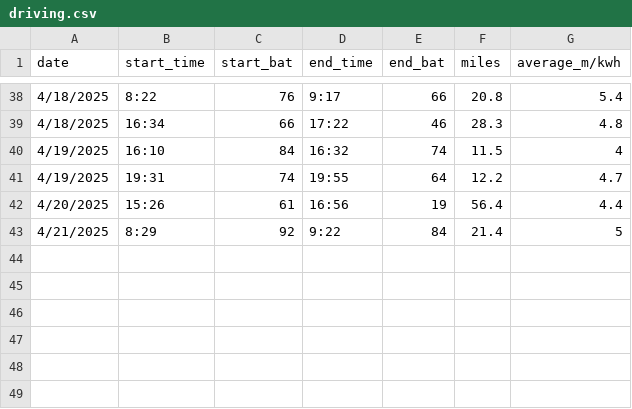
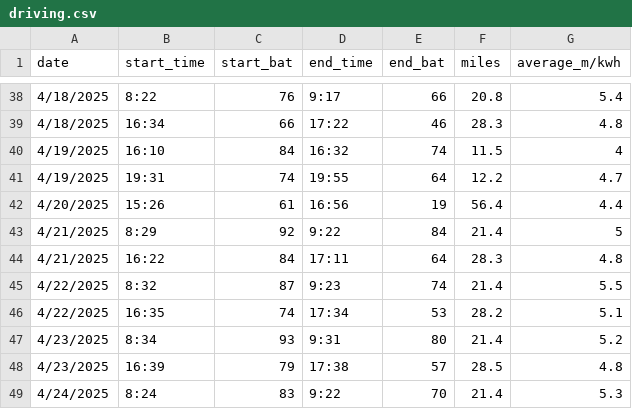
Before and after one commit to gnilwobnnej/car, a CSV file: driving.csv, drawn as a sheet; only a part is shown, gaps mark what is left out; the diff names each change by its address in the sheet, - before the commit and + after, or states it on an @@ line.

```diff
--- a/driving.csv
+++ b/driving.csv
+row 44: 4/21/2025 | 16:22 | 84 | 17:11 | 64 | 28.3 | 4.8
+row 45: 4/22/2025 | 8:32 | 87 | 9:23 | 74 | 21.4 | 5.5
+row 46: 4/22/2025 | 16:35 | 74 | 17:34 | 53 | 28.2 | 5.1
+row 47: 4/23/2025 | 8:34 | 93 | 9:31 | 80 | 21.4 | 5.2
+row 48: 4/23/2025 | 16:39 | 79 | 17:38 | 57 | 28.5 | 4.8
+row 49: 4/24/2025 | 8:24 | 83 | 9:22 | 70 | 21.4 | 5.3
```
Also changed, not shown: charging.csv, 1 other file.
